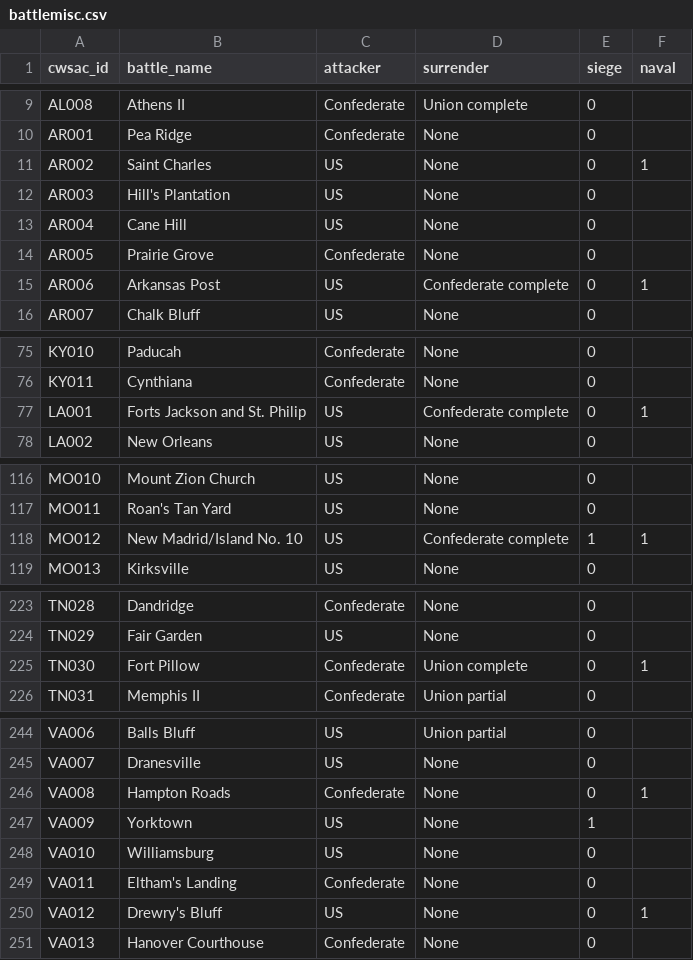
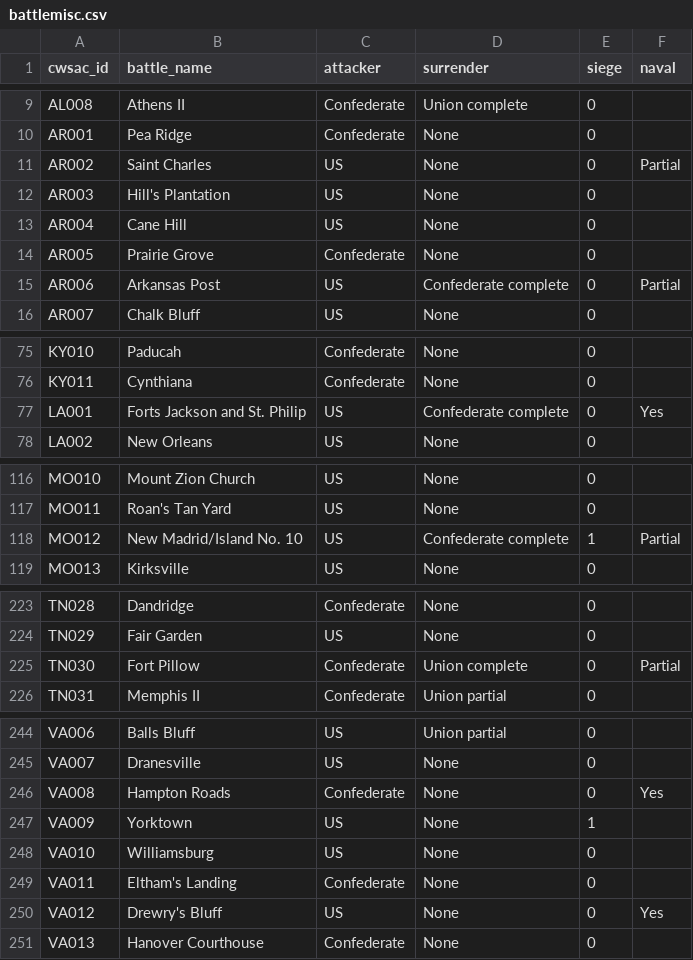
Before and after one commit to jrnold/acw_battle_data, a CSV file: rawdata/battlemisc/battlemisc.csv, drawn as a sheet; only a part is shown, gaps mark what is left out; the diff covers the shown part only.

Commit message:
Update battlemisc data
Change the  variable from boolean, to one with values: Yes, No, Partial.

```diff
--- a/rawdata/battlemisc/battlemisc.csv
+++ b/rawdata/battlemisc/battlemisc.csv
@@ -10,3 +10,3 @@ AL008,Athens II,Confederate,Union complete,0,
 AR001,Pea Ridge,Confederate,None,0,
-AR002,Saint Charles,US,None,0,1
+AR002,Saint Charles,US,None,0,Partial
 AR003,Hill's Plantation,US,None,0,
@@ -14,3 +14,3 @@ AR004,Cane Hill,US,None,0,
 AR005,Prairie Grove,Confederate,None,0,
-AR006,Arkansas Post,US,Confederate complete,0,1
+AR006,Arkansas Post,US,Confederate complete,0,Partial
 AR007,Chalk Bluff,US,None,0,
@@ -76,3 +76,3 @@ KY010,Paducah,Confederate,None,0,
 KY011,Cynthiana,Confederate,None,0,
-LA001,Forts Jackson and St. Philip,US,Confederate complete,0,1
+LA001,Forts Jackson and St. Philip,US,Confederate complete,0,Yes
 LA002,New Orleans,US,None,0,
@@ -117,3 +117,3 @@ MO010,Mount Zion Church,US,None,0,
 MO011,Roan's Tan Yard,US,None,0,
-MO012,New Madrid/Island No. 10,US,Confederate complete,1,1
+MO012,New Madrid/Island No. 10,US,Confederate complete,1,Partial
 MO013,Kirksville,US,None,0,
@@ -224,3 +224,3 @@ TN028,Dandridge,Confederate,None,0,
 TN029,Fair Garden,US,None,0,
-TN030,Fort Pillow,Confederate,Union complete,0,1
+TN030,Fort Pillow,Confederate,Union complete,0,Partial
 TN031,Memphis II,Confederate,Union partial,0,
@@ -245,3 +245,3 @@ VA006,Balls Bluff,US,Union partial,0,
 VA007,Dranesville,US,None,0,
-VA008,Hampton Roads,Confederate,None,0,1
+VA008,Hampton Roads,Confederate,None,0,Yes
 VA009,Yorktown,US,None,1,
@@ -249,3 +249,3 @@ VA010,Williamsburg,US,None,0,
 VA011,Eltham's Landing,Confederate,None,0,
-VA012,Drewry's Bluff,US,None,0,1
+VA012,Drewry's Bluff,US,None,0,Yes
 VA013,Hanover Courthouse,Confederate,None,0,
```
Also changed, not shown: 27 edited cells elsewhere in this file, 3 other files.
